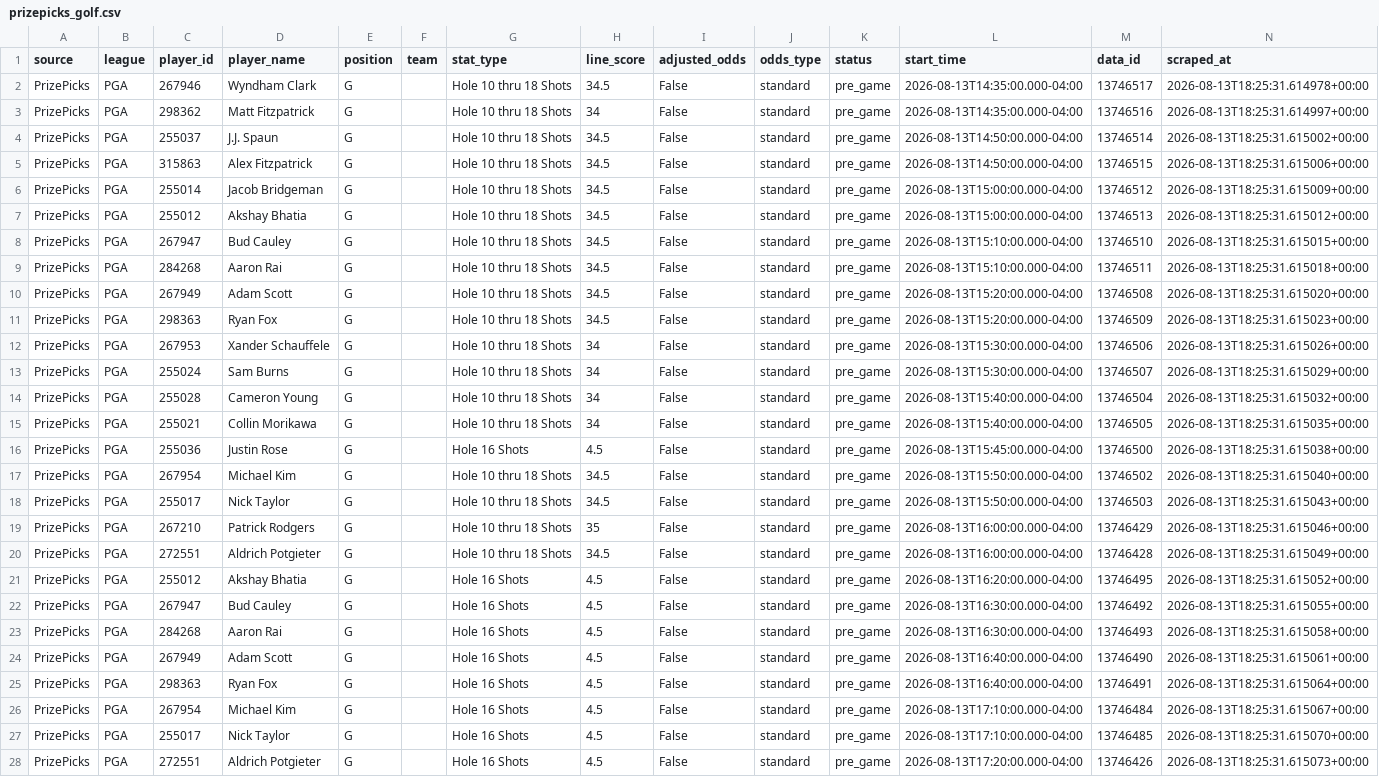
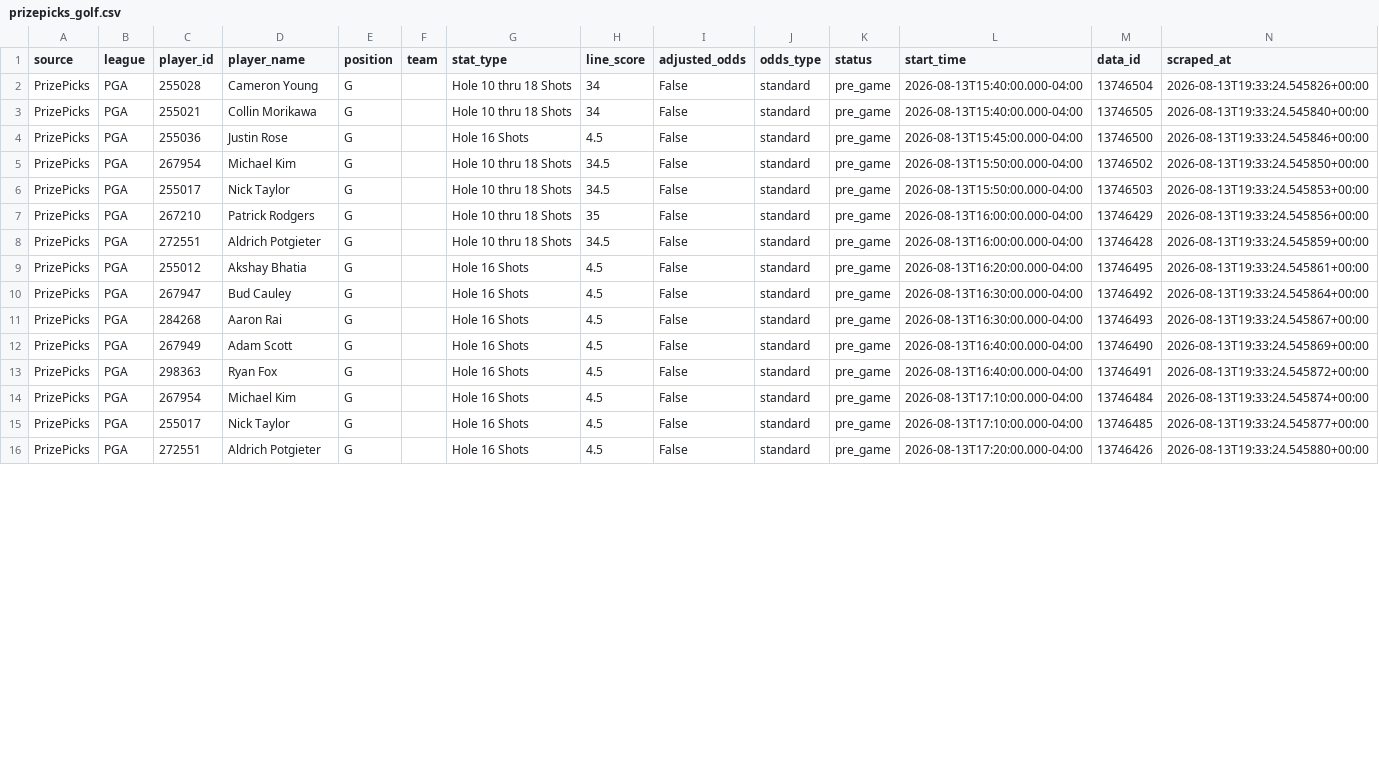
Before and after one commit to 925Sports/pga-props-data, a CSV file: data/prizepicks/prizepicks_golf.csv, drawn as a sheet; only a part is shown; removed rows and columns are numbered as before the commit, all else as after; the diff covers the shown part only; the diff names each change by its address in the sheet, - before the commit and + after, or states it on an @@ line.

```diff
--- a/data/prizepicks/prizepicks_golf.csv
+++ b/data/prizepicks/prizepicks_golf.csv
-row 2: PrizePicks | PGA | 267946 | Wyndham Clark | G |  | Hole 10 thru 18 Shots | 34.5 | False | standard | pre_game | 2026-08-13T14:35:00.000-04:00 | 13746517 | 2026-08-13T18:25:31.614978+00:00
-row 3: PrizePicks | PGA | 298362 | Matt Fitzpatrick | G |  | Hole 10 thru 18 Shots | 34 | False | standard | pre_game | 2026-08-13T14:35:00.000-04:00 | 13746516 | 2026-08-13T18:25:31.614997+00:00
-row 4: PrizePicks | PGA | 255037 | J.J. Spaun | G |  | Hole 10 thru 18 Shots | 34.5 | False | standard | pre_game | 2026-08-13T14:50:00.000-04:00 | 13746514 | 2026-08-13T18:25:31.615002+00:00
-row 5: PrizePicks | PGA | 315863 | Alex Fitzpatrick | G |  | Hole 10 thru 18 Shots | 34.5 | False | standard | pre_game | 2026-08-13T14:50:00.000-04:00 | 13746515 | 2026-08-13T18:25:31.615006+00:00
-row 6: PrizePicks | PGA | 255014 | Jacob Bridgeman | G |  | Hole 10 thru 18 Shots | 34.5 | False | standard | pre_game | 2026-08-13T15:00:00.000-04:00 | 13746512 | 2026-08-13T18:25:31.615009+00:00
-row 7: PrizePicks | PGA | 255012 | Akshay Bhatia | G |  | Hole 10 thru 18 Shots | 34.5 | False | standard | pre_game | 2026-08-13T15:00:00.000-04:00 | 13746513 | 2026-08-13T18:25:31.615012+00:00
-row 8: PrizePicks | PGA | 267947 | Bud Cauley | G |  | Hole 10 thru 18 Shots | 34.5 | False | standard | pre_game | 2026-08-13T15:10:00.000-04:00 | 13746510 | 2026-08-13T18:25:31.615015+00:00
-row 9: PrizePicks | PGA | 284268 | Aaron Rai | G |  | Hole 10 thru 18 Shots | 34.5 | False | standard | pre_game | 2026-08-13T15:10:00.000-04:00 | 13746511 | 2026-08-13T18:25:31.615018+00:00
-row 10: PrizePicks | PGA | 267949 | Adam Scott | G |  | Hole 10 thru 18 Shots | 34.5 | False | standard | pre_game | 2026-08-13T15:20:00.000-04:00 | 13746508 | 2026-08-13T18:25:31.615020+00:00
-row 11: PrizePicks | PGA | 298363 | Ryan Fox | G |  | Hole 10 thru 18 Shots | 34.5 | False | standard | pre_game | 2026-08-13T15:20:00.000-04:00 | 13746509 | 2026-08-13T18:25:31.615023+00:00
-row 12: PrizePicks | PGA | 267953 | Xander Schauffele | G |  | Hole 10 thru 18 Shots | 34 | False | standard | pre_game | 2026-08-13T15:30:00.000-04:00 | 13746506 | 2026-08-13T18:25:31.615026+00:00
-row 13: PrizePicks | PGA | 255024 | Sam Burns | G |  | Hole 10 thru 18 Shots | 34 | False | standard | pre_game | 2026-08-13T15:30:00.000-04:00 | 13746507 | 2026-08-13T18:25:31.615029+00:00
-N2 (scraped_at): 2026-08-13T18:25:31.615032+00:00
+N2 (scraped_at): 2026-08-13T19:33:24.545826+00:00
-N3 (scraped_at): 2026-08-13T18:25:31.615035+00:00
+N3 (scraped_at): 2026-08-13T19:33:24.545840+00:00
-N4 (scraped_at): 2026-08-13T18:25:31.615038+00:00
+N4 (scraped_at): 2026-08-13T19:33:24.545846+00:00
-N5 (scraped_at): 2026-08-13T18:25:31.615040+00:00
+N5 (scraped_at): 2026-08-13T19:33:24.545850+00:00
-N6 (scraped_at): 2026-08-13T18:25:31.615043+00:00
+N6 (scraped_at): 2026-08-13T19:33:24.545853+00:00
-N7 (scraped_at): 2026-08-13T18:25:31.615046+00:00
+N7 (scraped_at): 2026-08-13T19:33:24.545856+00:00
-N8 (scraped_at): 2026-08-13T18:25:31.615049+00:00
+N8 (scraped_at): 2026-08-13T19:33:24.545859+00:00
-N9 (scraped_at): 2026-08-13T18:25:31.615052+00:00
+N9 (scraped_at): 2026-08-13T19:33:24.545861+00:00
-N10 (scraped_at): 2026-08-13T18:25:31.615055+00:00
+N10 (scraped_at): 2026-08-13T19:33:24.545864+00:00
-N11 (scraped_at): 2026-08-13T18:25:31.615058+00:00
+N11 (scraped_at): 2026-08-13T19:33:24.545867+00:00
-N12 (scraped_at): 2026-08-13T18:25:31.615061+00:00
+N12 (scraped_at): 2026-08-13T19:33:24.545869+00:00
-N13 (scraped_at): 2026-08-13T18:25:31.615064+00:00
+N13 (scraped_at): 2026-08-13T19:33:24.545872+00:00
-N14 (scraped_at): 2026-08-13T18:25:31.615067+00:00
+N14 (scraped_at): 2026-08-13T19:33:24.545874+00:00
-N15 (scraped_at): 2026-08-13T18:25:31.615070+00:00
+N15 (scraped_at): 2026-08-13T19:33:24.545877+00:00
-N16 (scraped_at): 2026-08-13T18:25:31.615073+00:00
+N16 (scraped_at): 2026-08-13T19:33:24.545880+00:00
```
Also changed, not shown: 1 edited cell elsewhere in this file, data/kalshi/all_kalshi.csv, data/kalshi/kxpgah2h.csv, 8 other files.
